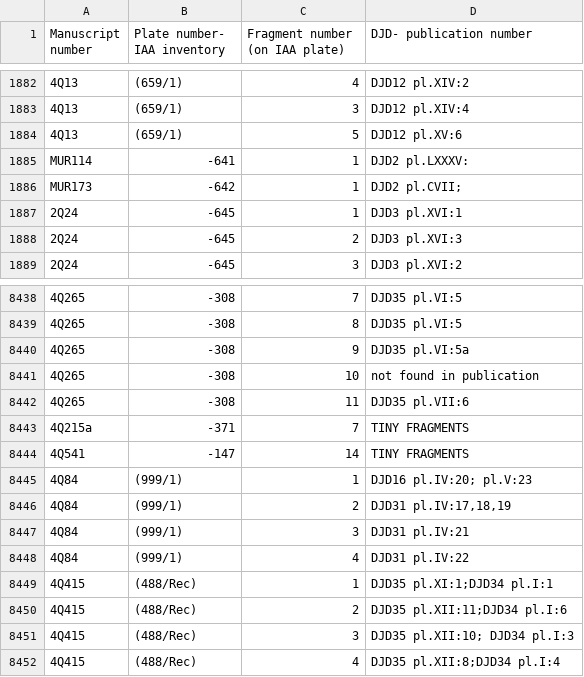
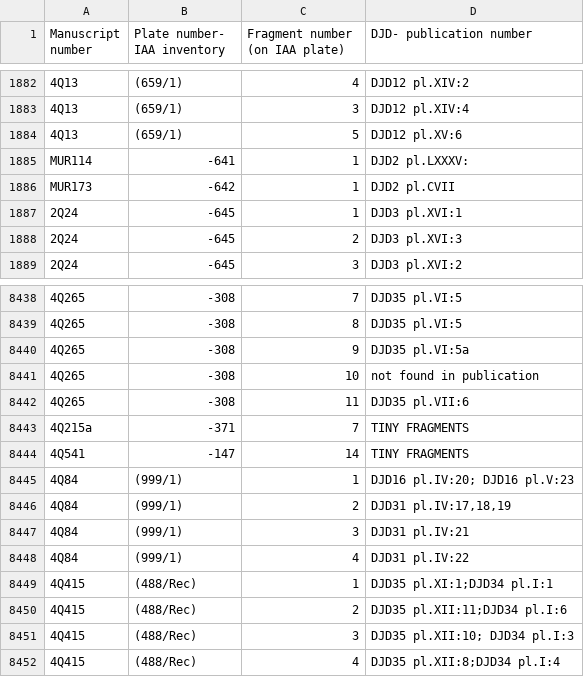
Before and after one commit to Scripta-Qumranica-Electronica/Data-Processing, a TSV file: Import_IAA_Catalog_Listings/Data/Fragment-on-plate-to-DJD-27042017-cleaned.tsv, drawn as a sheet; only a part is shown, gaps mark what is left out; the diff names each change by its address in the sheet, - before the commit and + after, or states it on an @@ line.

```diff
--- a/Import_IAA_Catalog_Listings/Data/Fragment-on-plate-to-DJD-27042017-cleaned.tsv
+++ b/Import_IAA_Catalog_Listings/Data/Fragment-on-plate-to-DJD-27042017-cleaned.tsv
-D1886 (DJD- publication number): DJD2 pl.CVII;
+D1886 (DJD- publication number): DJD2 pl.CVII
-D8445 (DJD- publication number): DJD16 pl.IV:20; pl.V:23
+D8445 (DJD- publication number): DJD16 pl.IV:20; DJD16 pl.V:23
```
Also changed, not shown: 19 other files.
